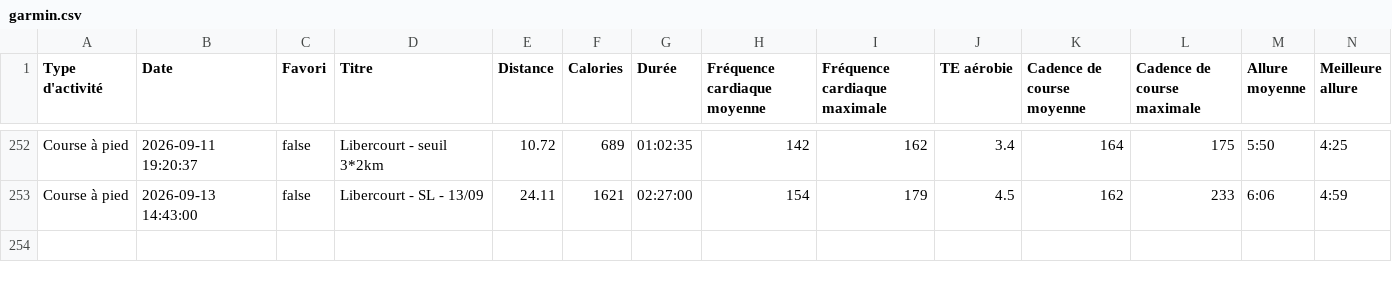
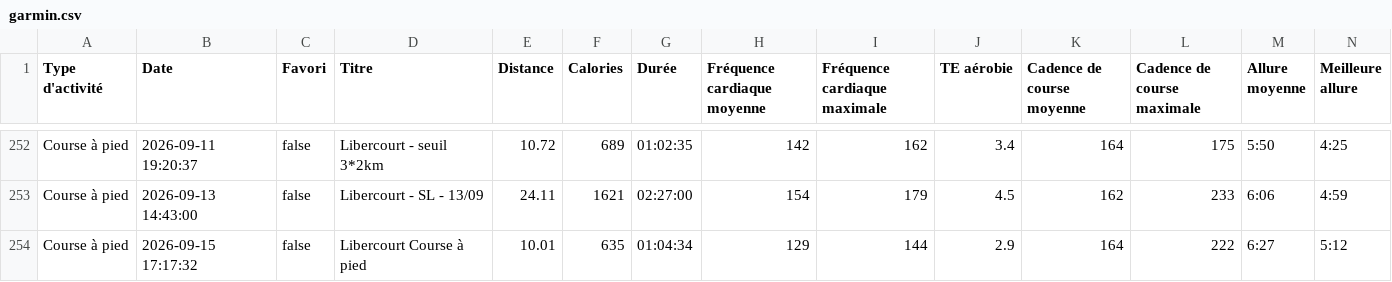
Before and after one commit to enferer/prepa-app, a CSV file: profiles/thibaut/prepas/marathon-2026-10/data/garmin.csv, drawn as a sheet; only a part is shown, gaps mark what is left out; rows hold the shown columns only; the diff names each change by its address in the sheet, - before the commit and + after, or states it on an @@ line.

```diff
--- a/profiles/thibaut/prepas/marathon-2026-10/data/garmin.csv
+++ b/profiles/thibaut/prepas/marathon-2026-10/data/garmin.csv
+row 254: Course à pied | 2026-09-15 17:17:32 | false | Libercourt Course à pied | 10.01 | 635 | 01:04:34 | 129 | 144 | 2.9 | 164 | 222 | 6:27 | 5:12
```
Also changed, not shown: profiles/camille/prepas/marathon-2026-10/data/garmin.csv, 9 other files.
